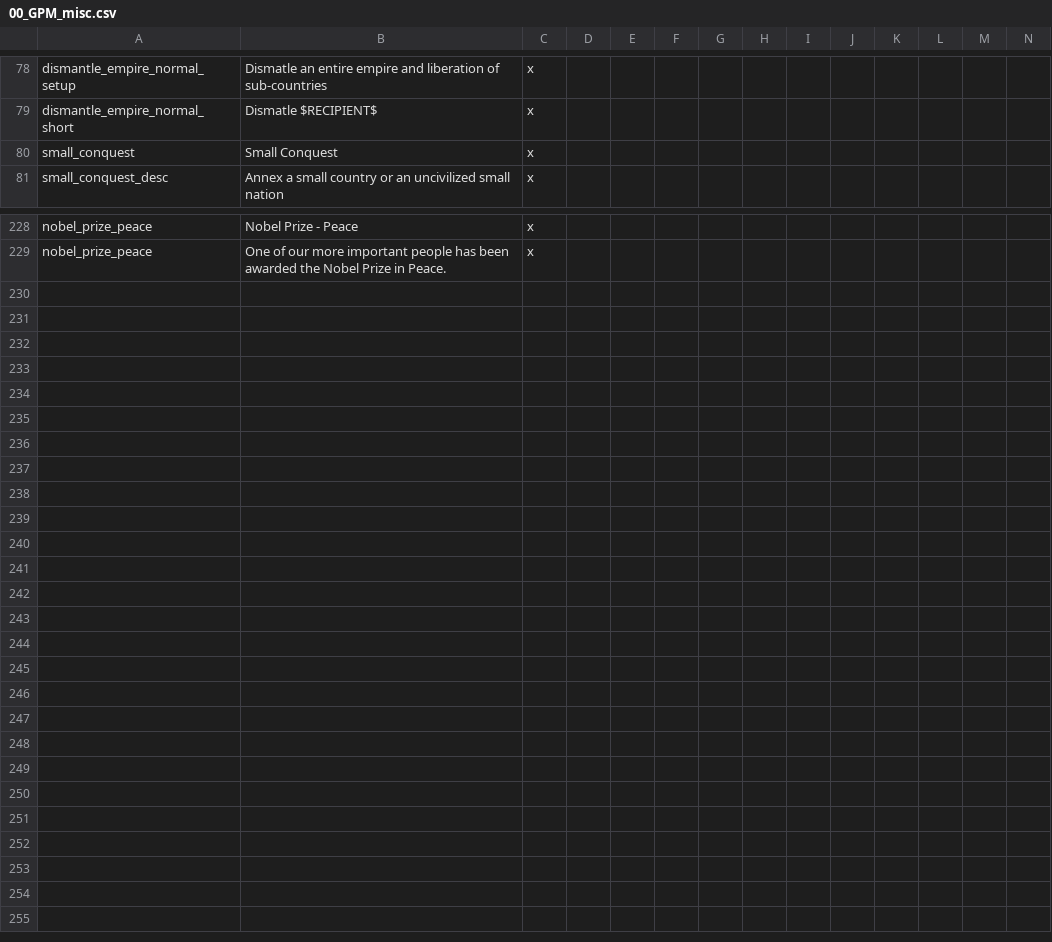
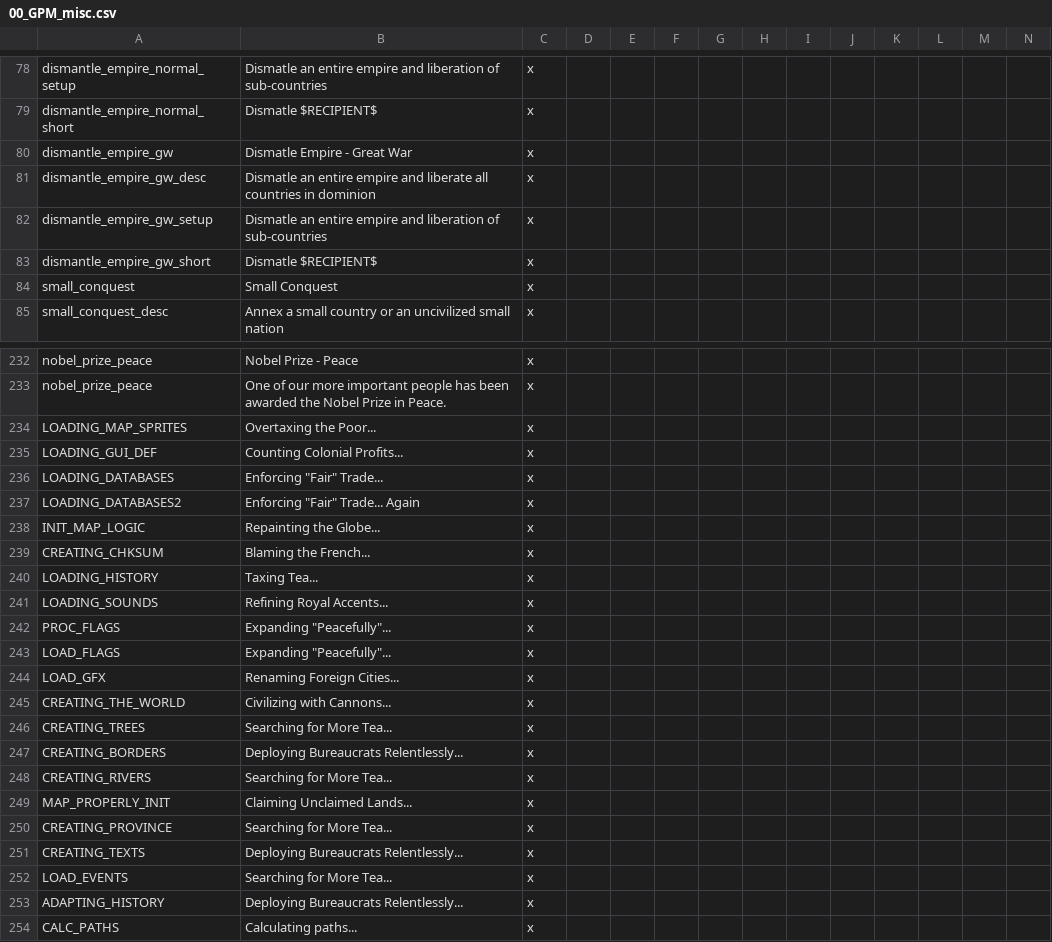
Before and after one commit to SpanishModder/Greater-Project-Mod, a CSV file: localisation/00_GPM_misc.csv, drawn as a sheet; only a part is shown, gaps mark what is left out.

Commit message:
Added The Great War Dismantlement CB and fixed other minor bugs

```diff
--- a/localisation/00_GPM_misc.csv
+++ b/localisation/00_GPM_misc.csv
@@ -79,2 +79,6 @@ dismantle_empire_normal_setup;Dismatle an entire empire and liberation of sub-co
 dismantle_empire_normal_short;Dismatle $RECIPIENT$;x;
+dismantle_empire_gw;Dismatle Empire - Great War;x;
+dismantle_empire_gw_desc;Dismatle an entire empire and liberate all countries in dominion;x;
+dismantle_empire_gw_setup;Dismatle an entire empire and liberation of sub-countries;x;
+dismantle_empire_gw_short;Dismatle $RECIPIENT$;x;
 small_conquest;Small Conquest;x;
@@ -229 +233,22 @@ nobel_prize_peace;Nobel Prize - Peace;x;
 nobel_prize_peace;One of our more important people has been awarded the Nobel Prize in Peace.;x;
+LOADING_MAP_SPRITES;Overtaxing the Poor...;x;
+LOADING_GUI_DEF;Counting Colonial Profits...;x;
+LOADING_DATABASES;Enforcing "Fair" Trade...;x;
+LOADING_DATABASES2;Enforcing "Fair" Trade... Again;x;
+INIT_MAP_LOGIC;Repainting the Globe...;x;
+CREATING_CHKSUM;Blaming the French...;x;
+LOADING_HISTORY;Taxing Tea...;x;
+LOADING_SOUNDS;Refining Royal Accents...;x;
+PROC_FLAGS;Expanding "Peacefully"...;x;
+LOAD_FLAGS;Expanding "Peacefully"...;x;
+LOAD_GFX;Renaming Foreign Cities...;x;
+CREATING_THE_WORLD;Civilizing with Cannons...;x;
+CREATING_TREES;Searching for More Tea...;x;
+CREATING_BORDERS;Deploying Bureaucrats Relentlessly...;x;
+CREATING_RIVERS;Searching for More Tea...;x;
+MAP_PROPERLY_INIT;Claiming Unclaimed Lands...;x;
+CREATING_PROVINCE;Searching for More Tea...;x;
+CREATING_TEXTS;Deploying Bureaucrats Relentlessly...;x;
+LOAD_EVENTS;Searching for More Tea...;x;
+ADAPTING_HISTORY;Deploying Bureaucrats Relentlessly...;x;
+CALC_PATHS;Calculating paths...;x;
```
Also changed, not shown: localisation/00_GPM_events.csv, 6 other files.
